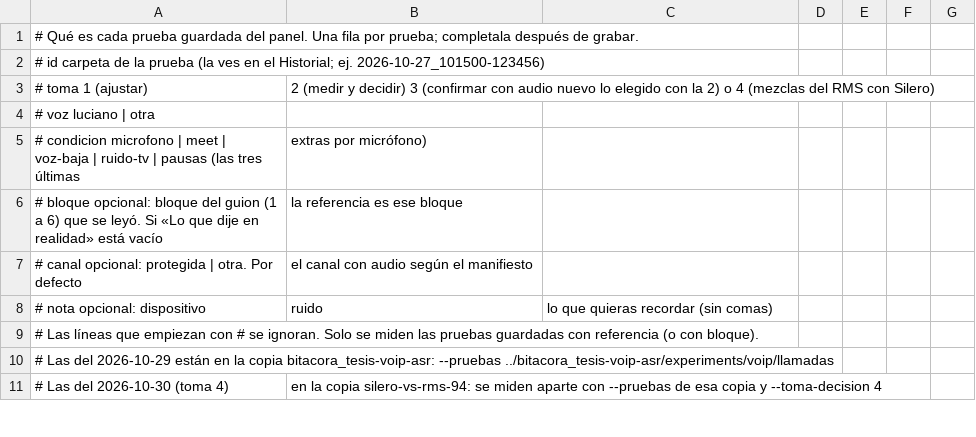
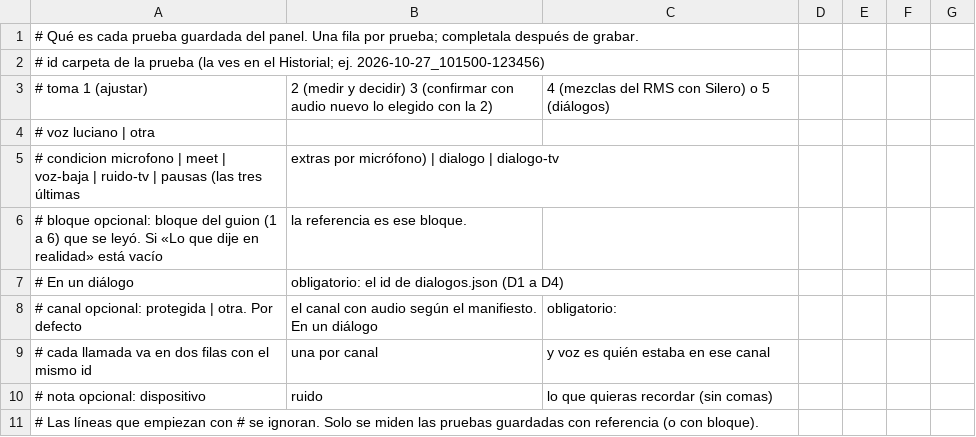
Before and after one commit to Corchets/bitacora_tesis, a CSV file: experiments/asr-local/voz-real/pruebas.csv, drawn as a sheet; only a part is shown; the shorter side is filled out with more unchanged rows.

```diff
--- a/experiments/asr-local/voz-real/pruebas.csv
+++ b/experiments/asr-local/voz-real/pruebas.csv
@@ -2,7 +2,9 @@
 #   id         carpeta de la prueba (la ves en el Historial; ej. 2026-10-27_101500-123456)
-#   toma       1 (ajustar), 2 (medir y decidir) 3 (confirmar con audio nuevo lo elegido con la 2) o 4 (mezclas del RMS con Silero)
+#   toma       1 (ajustar), 2 (medir y decidir) 3 (confirmar con audio nuevo lo elegido con la 2), 4 (mezclas del RMS con Silero) o 5 (diálogos)
 #   voz        luciano | otra
-#   condicion  microfono | meet | voz-baja | ruido-tv | pausas (las tres últimas, extras por micrófono)
-#   bloque     opcional: bloque del guion (1 a 6) que se leyó. Si «Lo que dije en realidad» está vacío, la referencia es ese bloque
-#   canal      opcional: protegida | otra. Por defecto, el canal con audio según el manifiesto
+#   condicion  microfono | meet | voz-baja | ruido-tv | pausas (las tres últimas, extras por micrófono) | dialogo | dialogo-tv
+#   bloque     opcional: bloque del guion (1 a 6) que se leyó. Si «Lo que dije en realidad» está vacío, la referencia es ese bloque.
+#              En un diálogo, obligatorio: el id de dialogos.json (D1 a D4)
+#   canal      opcional: protegida | otra. Por defecto, el canal con audio según el manifiesto. En un diálogo, obligatorio:
+#              cada llamada va en dos filas con el mismo id, una por canal, y voz es quién estaba en ese canal
 #   nota       opcional: dispositivo, ruido, lo que quieras recordar (sin comas)
```
Also changed, not shown: 27 other files.
